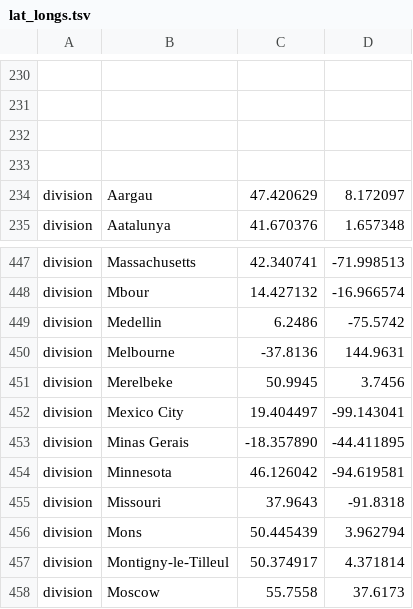
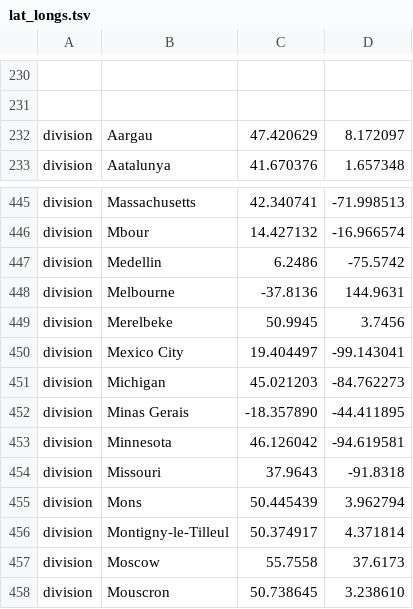
Before and after one commit to nextstrain/ncov, a TSV file: config/lat_longs.tsv, drawn as a sheet; only a part is shown, gaps mark what is left out; the shorter side is filled out with more unchanged rows; removed rows and columns are numbered as before the commit, all else as after; the diff names each change by its address in the sheet, - before the commit and + after, or states it on an @@ line.

```diff
--- a/config/lat_longs.tsv
+++ b/config/lat_longs.tsv
-row 232: (empty)
-row 233: (empty)
+row 451: division | Michigan | 45.021203 | -84.762273
```
Also changed, not shown: config/ordering.tsv, 1 other file.
